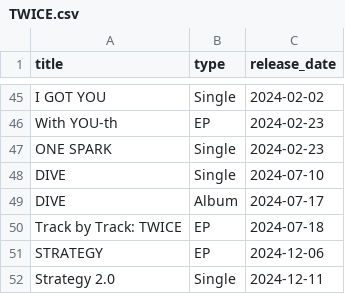
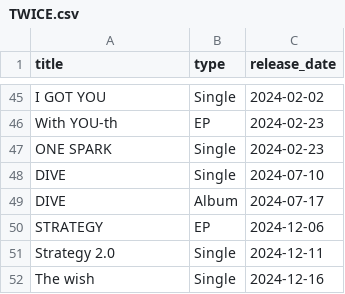
Before and after one commit to warithr621/kpop-predictor, a CSV file: albums/TWICE.csv, drawn as a sheet; only a part is shown, gaps mark what is left out; the shorter side is filled out with more unchanged rows; the diff names each change by its address in the sheet, - before the commit and + after, or states it on an @@ line.

```diff
--- a/albums/TWICE.csv
+++ b/albums/TWICE.csv
-row 50: Track by Track: TWICE | EP | 2024-07-18
```
Also changed, not shown: albums/IVE.csv, albums/LE_SSERAFIM.csv, 8 other files.
